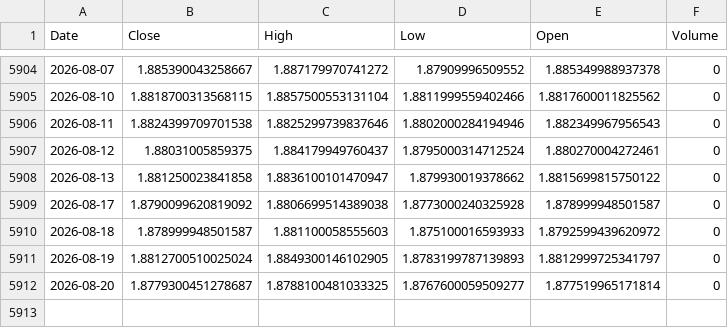
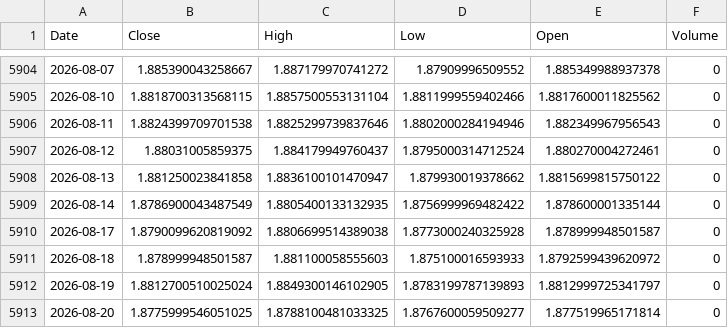
Before and after one commit to Dalingceb/wtw-repo-data, a CSV file: data/GBPCAD/GBPCAD_daily.csv, drawn as a sheet; only a part is shown, gaps mark what is left out.

```diff
--- a/data/GBPCAD/GBPCAD_daily.csv
+++ b/data/GBPCAD/GBPCAD_daily.csv
@@ -5908,2 +5908,3 @@ Date,Close,High,Low,Open,Volume
 2026-08-13,1.881250023841858,1.8836100101470947,1.879930019378662,1.8815699815750122,0
+2026-08-14,1.8786900043487549,1.8805400133132935,1.8756999969482422,1.878600001335144,0
 2026-08-17,1.8790099620819092,1.8806699514389038,1.8773000240325928,1.878999948501587,0
@@ -5911,2 +5912,2 @@ Date,Close,High,Low,Open,Volume
 2026-08-19,1.8812700510025024,1.8849300146102905,1.8783199787139893,1.8812999725341797,0
-2026-08-20,1.8779300451278687,1.8788100481033325,1.8767600059509277,1.877519965171814,0
+2026-08-20,1.8775999546051025,1.8788100481033325,1.8767600059509277,1.877519965171814,0
```
Also changed, not shown: data/CL_F/CL_F_daily.csv, data/CL_F/CL_F_monthly.csv, 5 other files.
